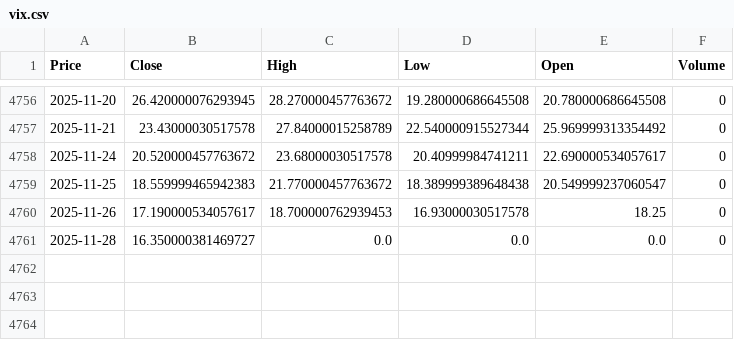
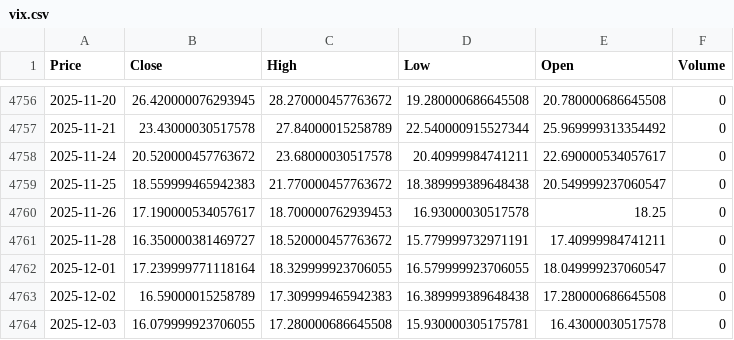
Before and after one commit to Daksh3008/backtester, a CSV file: data/vix.csv, drawn as a sheet; only a part is shown, gaps mark what is left out; the diff names each change by its address in the sheet, - before the commit and + after, or states it on an @@ line.

```diff
--- a/data/vix.csv
+++ b/data/vix.csv
-C4761 (High): 0.0
+C4761 (High): 18.520000457763672
-D4761 (Low): 0.0
+D4761 (Low): 15.779999732971191
-E4761 (Open): 0.0
+E4761 (Open): 17.40999984741211
+row 4762: 2025-12-01 | 17.239999771118164 | 18.329999923706055 | 16.579999923706055 | 18.049999237060547 | 0
+row 4763: 2025-12-02 | 16.59000015258789 | 17.309999465942383 | 16.389999389648438 | 17.280000686645508 | 0
+row 4764: 2025-12-03 | 16.079999923706055 | 17.280000686645508 | 15.930000305175781 | 16.43000030517578 | 0
```
Also changed, not shown: data/brent.csv, data/dxy.csv, 16 other files.
